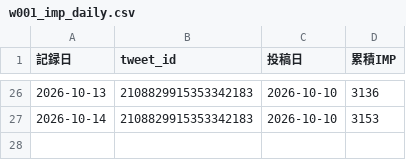
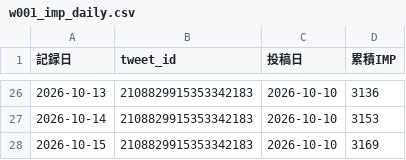
Before and after one commit to useakat/xClaude, a CSV file: logs/w001_imp_daily.csv, drawn as a sheet; only a part is shown, gaps mark what is left out; the diff names each change by its address in the sheet, - before the commit and + after, or states it on an @@ line.

Commit message:
report(daily): 10月14日の日報を追加

```diff
--- a/logs/w001_imp_daily.csv
+++ b/logs/w001_imp_daily.csv
+row 28: 2026-10-15 | 2108829915353342183 | 2026-10-10 | 3169
```
Also changed, not shown: 1 other file.
